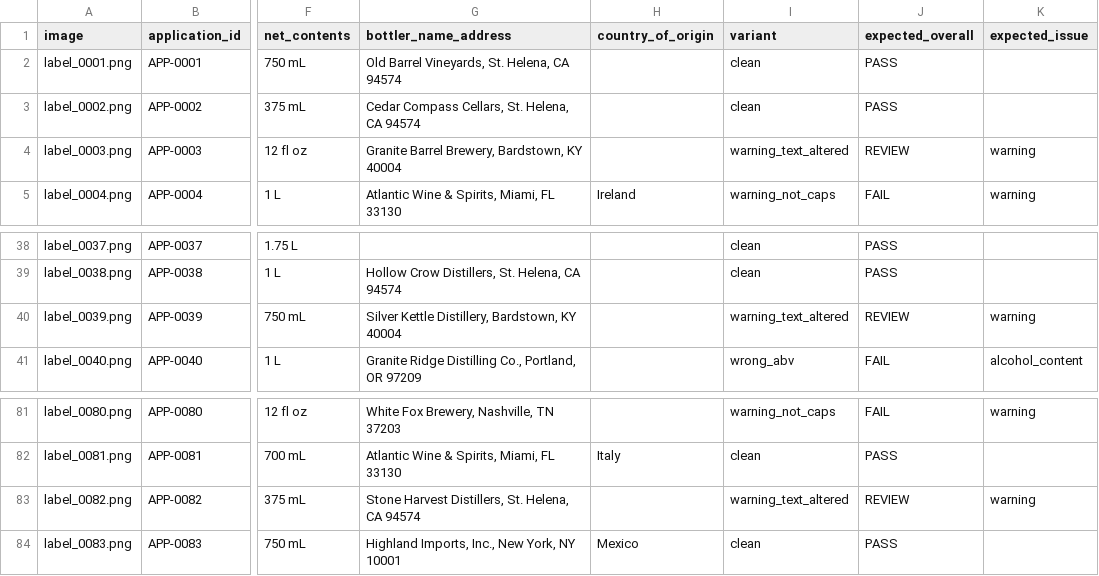
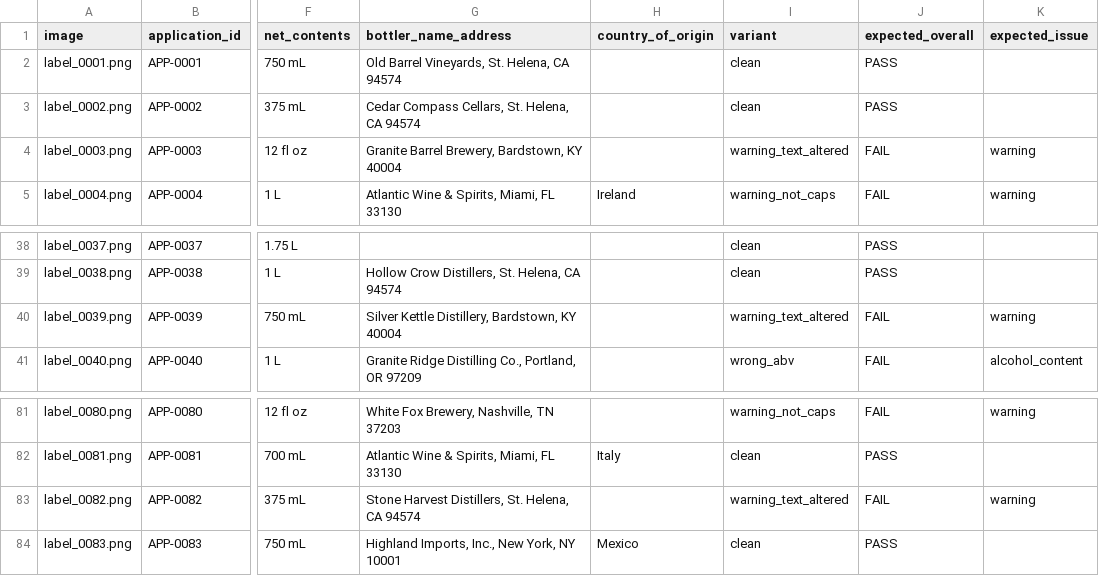
Before and after one commit to azizbenj/ttb-label-verifier, a CSV file: data/batch/applications.csv, drawn as a sheet; only a part is shown, gaps mark what is left out; the diff names each change by its address in the sheet, - before the commit and + after, or states it on an @@ line.

```diff
--- a/data/batch/applications.csv
+++ b/data/batch/applications.csv
-J4 (expected_overall): REVIEW
+J4 (expected_overall): FAIL
-J40 (expected_overall): REVIEW
+J40 (expected_overall): FAIL
-J83 (expected_overall): REVIEW
+J83 (expected_overall): FAIL
```
